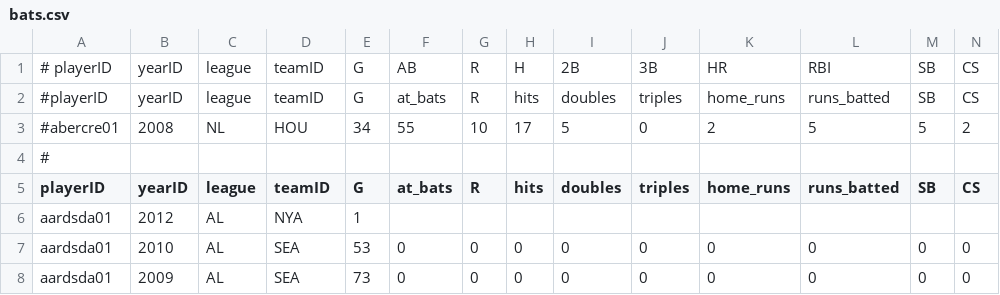
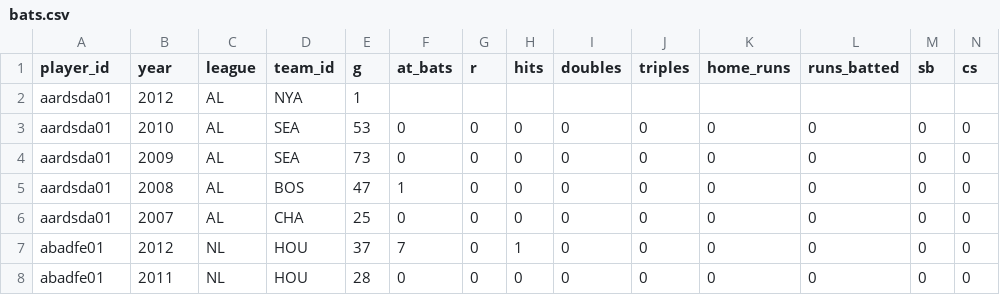
Before and after one commit to makevoid/baseball_stats, a CSV file: db/bats.csv, drawn as a sheet; only a part is shown; the shorter side is filled out with more unchanged rows.

```diff
--- a/db/bats.csv
+++ b/db/bats.csv
@@ -1,6 +1,2 @@
-# playerID,yearID,league,teamID,G,AB,R,H,2B,3B,HR,RBI,SB,CS
-#playerID,yearID,league,teamID,G,at_bats,R,hits,doubles,triples,home_runs,runs_batted,SB,CS
-#abercre01,2008,NL,HOU,         34,55,10,17,5,0,2,5,5,2
-#
-playerID,yearID,league,teamID,G,at_bats,R,hits,doubles,triples,home_runs,runs_batted,SB,CS
+player_id,year,league,team_id,g,at_bats,r,hits,doubles,triples,home_runs,runs_batted,sb,cs
 aardsda01,2012,AL,NYA,1,,,,,,,,,
```
Also changed, not shown: db/players.csv, 11 other files.
